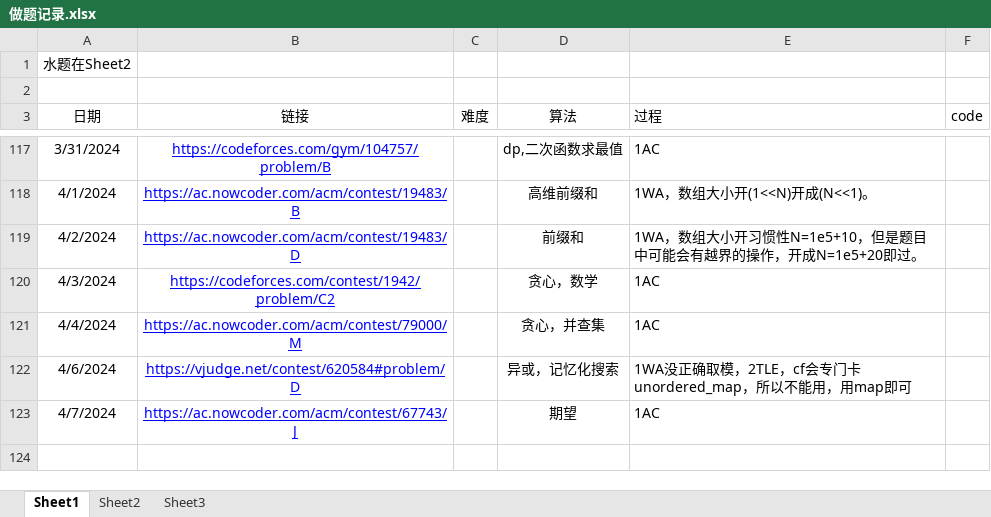
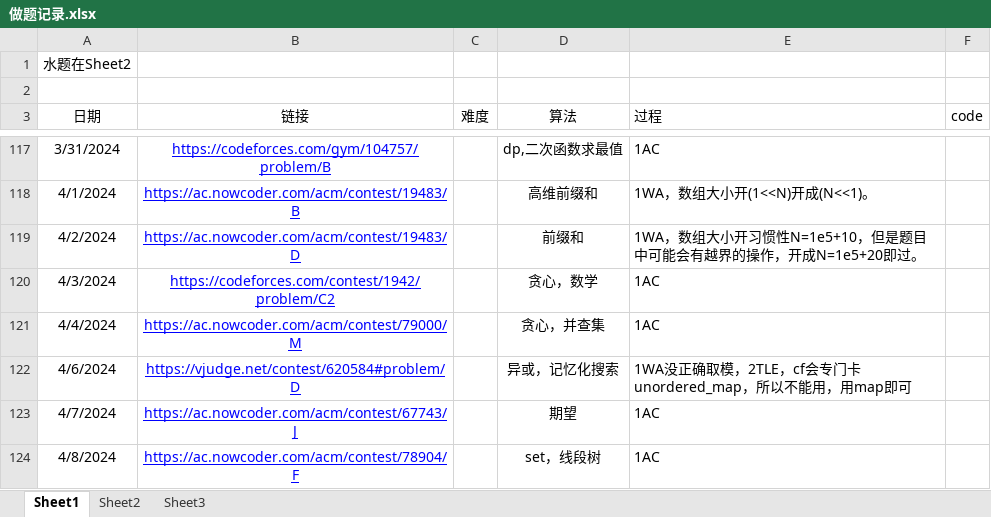
Before and after one commit to unclezhou486/ACM-Solutions, an Excel workbook: 做题记录.xlsx, sheet Sheet1, drawn as a sheet; only a part is shown, gaps mark what is left out; values as stored, in another font and other column widths than the file's, no borders; the diff names each change by its address in the sheet, - before the commit and + after, or states it on an @@ line.

```diff
--- a/做题记录.xlsx (sheet Sheet1)
+++ b/做题记录.xlsx (sheet Sheet1)
+row 124: 4/8/2024 | https://ac.nowcoder.com/acm/contest/78904/F |  | set，线段树 | 1AC
```
Also changed, not shown: sheet Sheet2, sheet Sheet3, 6 other files.
